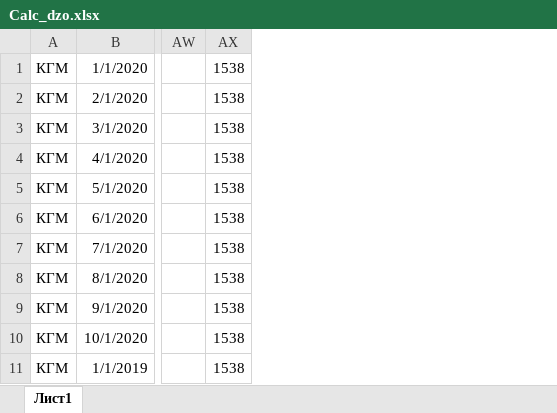
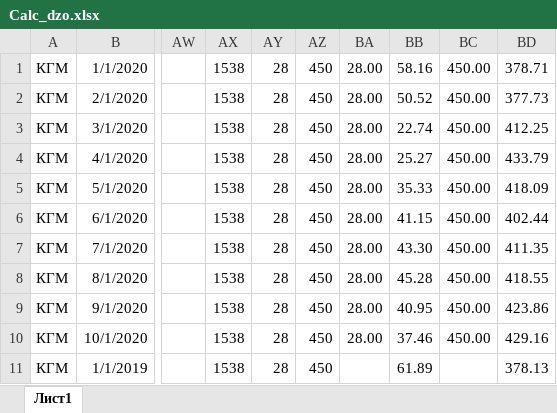
Before and after one commit to Bakhon/abai, an Excel workbook: public/Calc_dzo.xlsx, sheet Лист1, drawn as a sheet; only a part is shown, gaps mark what is left out; values as stored, in another font and other column widths than the file's, no borders; the diff names each change by its address in the sheet, - before the commit and + after, or states it on an @@ line.

Commit message:
macro data

```diff
--- a/public/Calc_dzo.xlsx (sheet Лист1)
+++ b/public/Calc_dzo.xlsx (sheet Лист1)
+column AY, rows 1-11: all 28
+column AZ, rows 1-11: all 450
+column BA, rows 1-10: all 28.00
+column BB, rows 1-11: 58.16 | 50.52 | 22.74 | 25.27 | 35.33 | 41.15 | 43.30 | 45.28 | 40.95 | 37.46 | 61.89
+column BC, rows 1-10: all 450.00
+column BD, rows 1-11: 378.71 | 377.73 | 412.25 | 433.79 | 418.09 | 402.44 | 411.35 | 418.55 | 423.86 | 429.16 | 378.13
```
Also changed, not shown: 3 other files.
